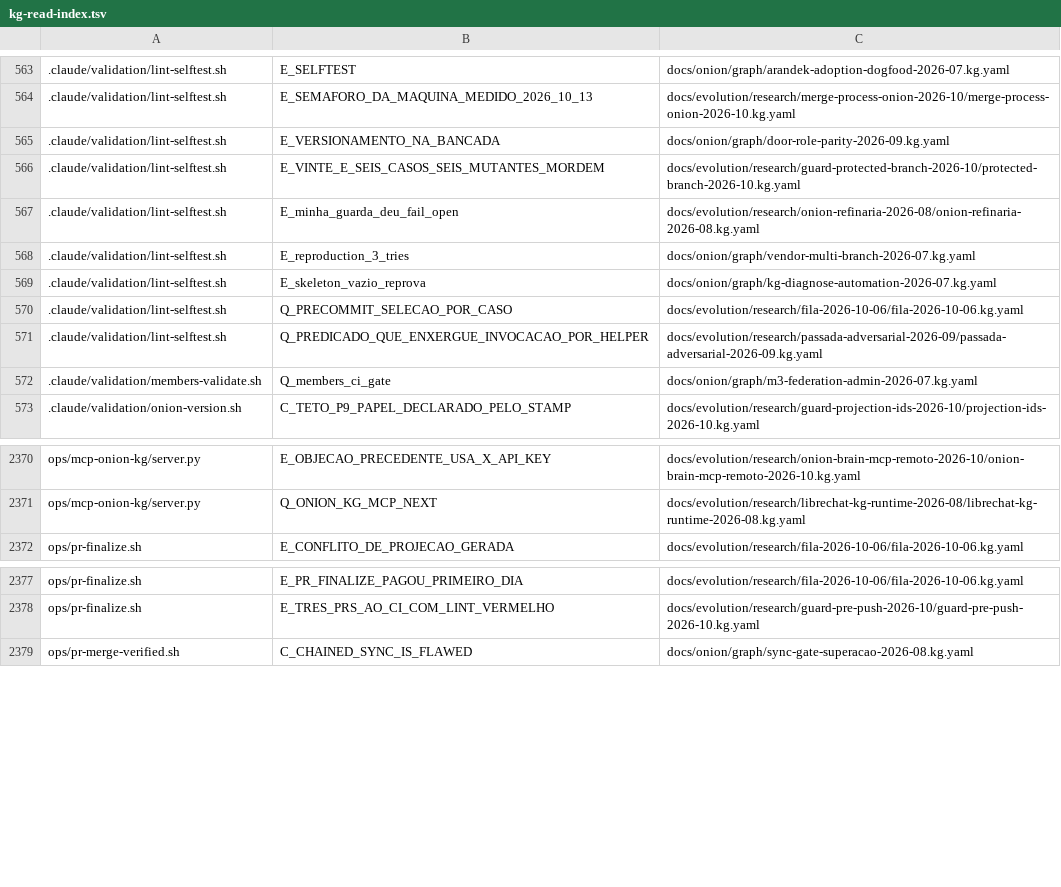
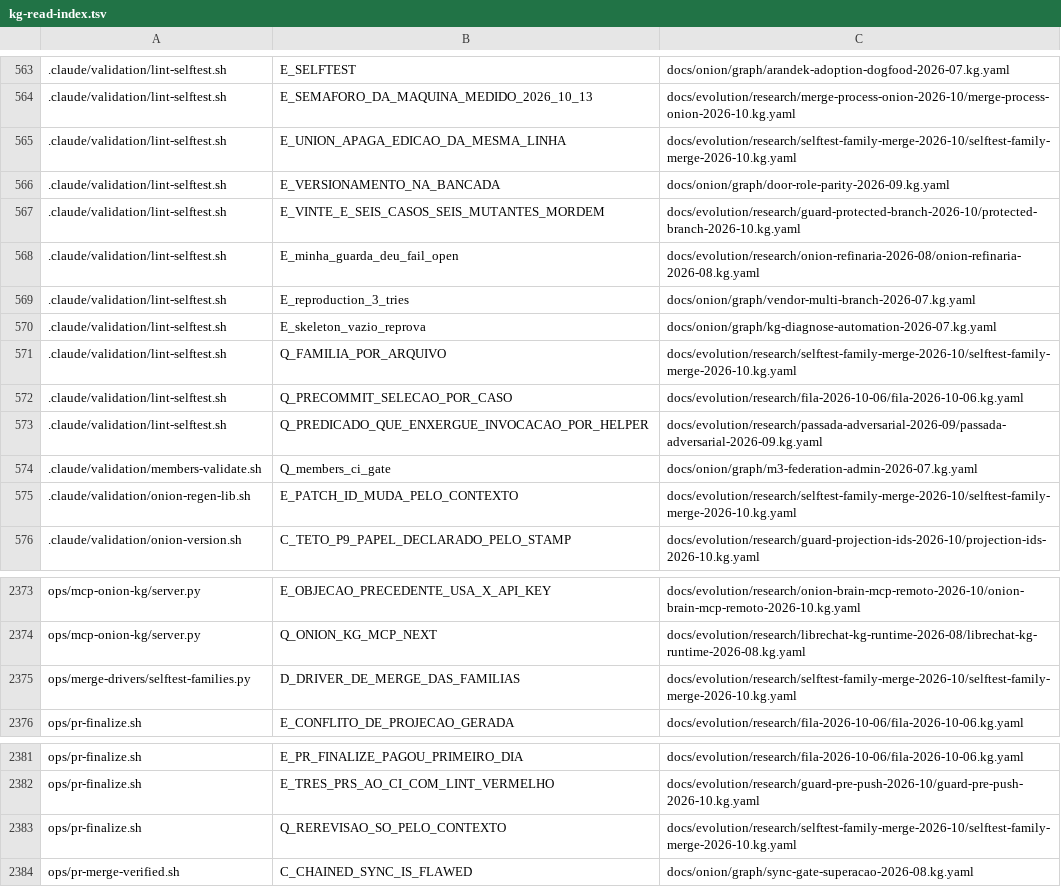
Before and after one commit to marciocar/onion-evolve, a TSV file: docs/onion/kg-read-index.tsv, drawn as a sheet; only a part is shown, gaps mark what is left out.

Commit message:
docs: projeções geradas regeneradas
Orquestrado com 🧅 Onion Evolve

```diff
--- a/docs/onion/kg-read-index.tsv
+++ b/docs/onion/kg-read-index.tsv
@@ -564,2 +564,3 @@
 .claude/validation/lint-selftest.sh	E_SEMAFORO_DA_MAQUINA_MEDIDO_2026_10_13	docs/evolution/research/merge-process-onion-2026-10/merge-process-onion-2026-10.kg.yaml
+.claude/validation/lint-selftest.sh	E_UNION_APAGA_EDICAO_DA_MESMA_LINHA	docs/evolution/research/selftest-family-merge-2026-10/selftest-family-merge-2026-10.kg.yaml
 .claude/validation/lint-selftest.sh	E_VERSIONAMENTO_NA_BANCADA	docs/onion/graph/door-role-parity-2026-09.kg.yaml
@@ -569,2 +570,3 @@
 .claude/validation/lint-selftest.sh	E_skeleton_vazio_reprova	docs/onion/graph/kg-diagnose-automation-2026-07.kg.yaml
+.claude/validation/lint-selftest.sh	Q_FAMILIA_POR_ARQUIVO	docs/evolution/research/selftest-family-merge-2026-10/selftest-family-merge-2026-10.kg.yaml
 .claude/validation/lint-selftest.sh	Q_PRECOMMIT_SELECAO_POR_CASO	docs/evolution/research/fila-2026-10-06/fila-2026-10-06.kg.yaml
@@ -572,2 +574,3 @@
 .claude/validation/members-validate.sh	Q_members_ci_gate	docs/onion/graph/m3-federation-admin-2026-07.kg.yaml
+.claude/validation/onion-regen-lib.sh	E_PATCH_ID_MUDA_PELO_CONTEXTO	docs/evolution/research/selftest-family-merge-2026-10/selftest-family-merge-2026-10.kg.yaml
 .claude/validation/onion-version.sh	C_TETO_P9_PAPEL_DECLARADO_PELO_STAMP	docs/evolution/research/guard-projection-ids-2026-10/projection-ids-2026-10.kg.yaml
@@ -2371,2 +2374,3 @@ ops/mcp-onion-kg/server.py	E_OBJECAO_PRECEDENTE_USA_X_API_KEY	docs/evolution/res
 ops/mcp-onion-kg/server.py	Q_ONION_KG_MCP_NEXT	docs/evolution/research/librechat-kg-runtime-2026-08/librechat-kg-runtime-2026-08.kg.yaml
+ops/merge-drivers/selftest-families.py	D_DRIVER_DE_MERGE_DAS_FAMILIAS	docs/evolution/research/selftest-family-merge-2026-10/selftest-family-merge-2026-10.kg.yaml
 ops/pr-finalize.sh	E_CONFLITO_DE_PROJECAO_GERADA	docs/evolution/research/fila-2026-10-06/fila-2026-10-06.kg.yaml
@@ -2378,2 +2382,3 @@ ops/pr-finalize.sh	E_PR_FINALIZE_PAGOU_PRIMEIRO_DIA	docs/evolution/research/fila
 ops/pr-finalize.sh	E_TRES_PRS_AO_CI_COM_LINT_VERMELHO	docs/evolution/research/guard-pre-push-2026-10/guard-pre-push-2026-10.kg.yaml
+ops/pr-finalize.sh	Q_REREVISAO_SO_PELO_CONTEXTO	docs/evolution/research/selftest-family-merge-2026-10/selftest-family-merge-2026-10.kg.yaml
 ops/pr-merge-verified.sh	C_CHAINED_SYNC_IS_FLAWED	docs/onion/graph/sync-gate-superacao-2026-08.kg.yaml
```
Also changed, not shown: 1 other file.
